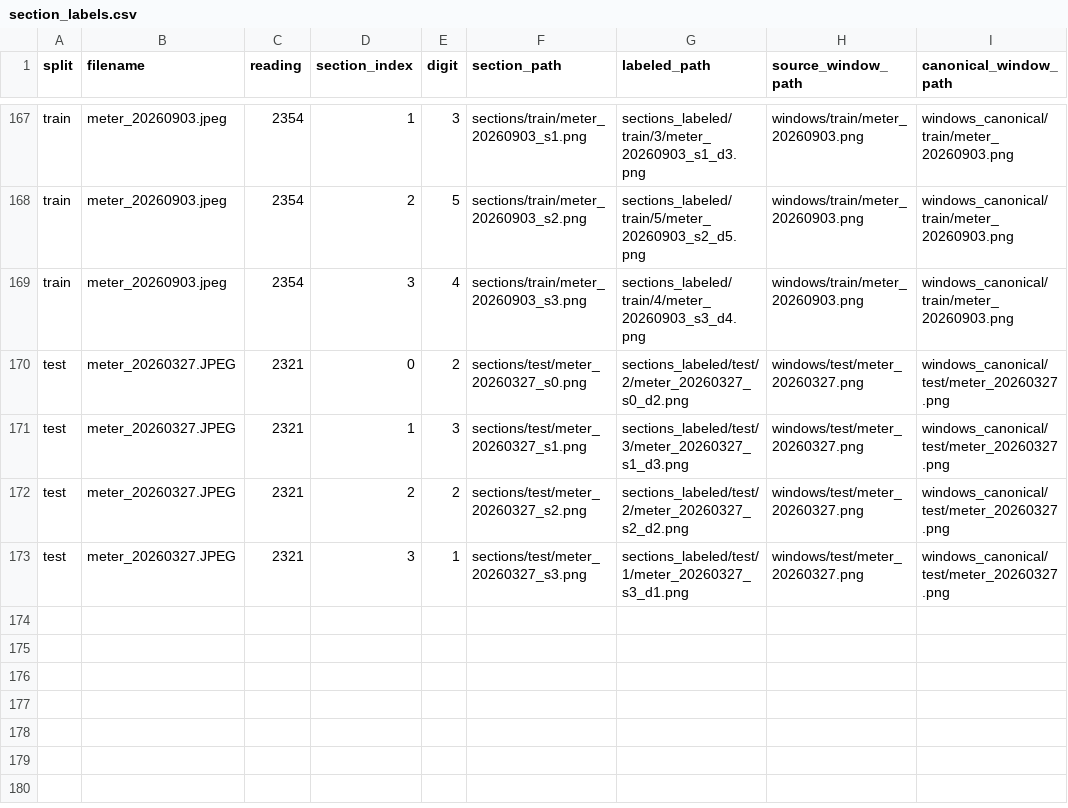
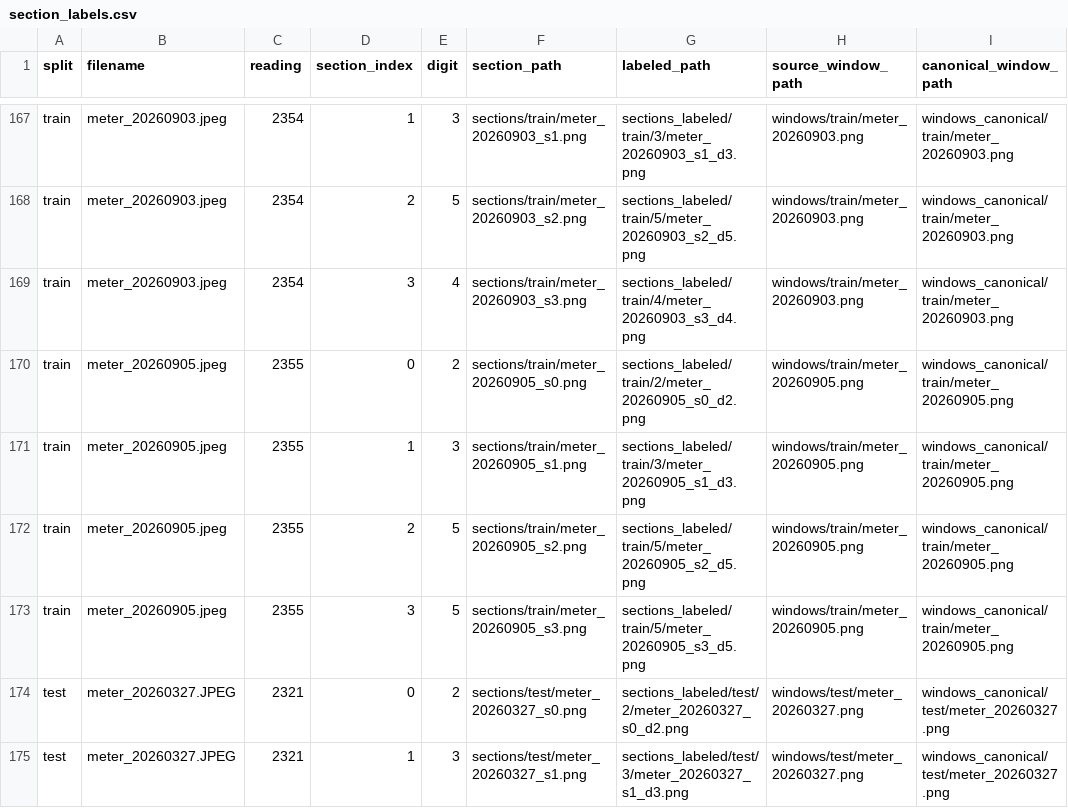
Before and after one commit to AndreaPi/Jarvis, a CSV file: backend/data/digit_dataset/manifests/section_labels.csv, drawn as a sheet; only a part is shown, gaps mark what is left out; the shorter side is filled out with more unchanged rows; the diff names each change by its address in the sheet, - before the commit and + after, or states it on an @@ line.

```diff
--- a/backend/data/digit_dataset/manifests/section_labels.csv
+++ b/backend/data/digit_dataset/manifests/section_labels.csv
+row 170: train | meter_20260905.jpeg | 2355 | 0 | 2 | sections/train/meter_20260905_s0.png | sections_labeled/train/2/meter_20260905_s0_d2.png | windows/train/meter_20260905.png | windows_canonical/train/meter_20260905.png
+row 171: train | meter_20260905.jpeg | 2355 | 1 | 3 | sections/train/meter_20260905_s1.png | sections_labeled/train/3/meter_20260905_s1_d3.png | windows/train/meter_20260905.png | windows_canonical/train/meter_20260905.png
+row 172: train | meter_20260905.jpeg | 2355 | 2 | 5 | sections/train/meter_20260905_s2.png | sections_labeled/train/5/meter_20260905_s2_d5.png | windows/train/meter_20260905.png | windows_canonical/train/meter_20260905.png
+row 173: train | meter_20260905.jpeg | 2355 | 3 | 5 | sections/train/meter_20260905_s3.png | sections_labeled/train/5/meter_20260905_s3_d5.png | windows/train/meter_20260905.png | windows_canonical/train/meter_20260905.png
```
Also changed, not shown: backend/data/digit_dataset/manifests/canonical_windows.csv, backend/data/digit_dataset/manifests/sections.csv, 20 other files.
